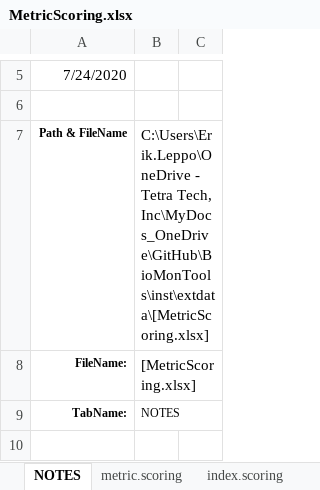
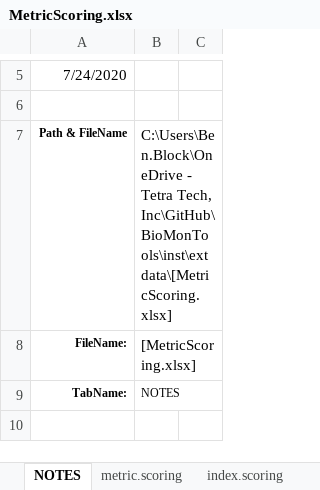
Before and after one commit to leppott/BioMonTools, an Excel workbook: inst/extdata/MetricScoring.xlsx, sheet NOTES, drawn as a sheet; only a part is shown, gaps mark what is left out; values as stored, in another font and other column widths than the file's, no borders; table styles not drawn; the diff names each change by its address in the sheet, - before the commit and + after, or states it on an @@ line.

```diff
--- a/inst/extdata/MetricScoring.xlsx (sheet NOTES)
+++ b/inst/extdata/MetricScoring.xlsx (sheet NOTES)
-B7: C:\Users\Erik.Leppo\OneDrive - Tetra Tech, Inc\MyDocs_OneDrive\GitHub\BioMonTools\inst\extdata\[MetricScoring.xlsx]
+B7: C:\Users\Ben.Block\OneDrive - Tetra Tech, Inc\GitHub\BioMonTools\inst\extdata\[MetricScoring.xlsx]
```
Also changed, not shown: sheet index.scoring.
